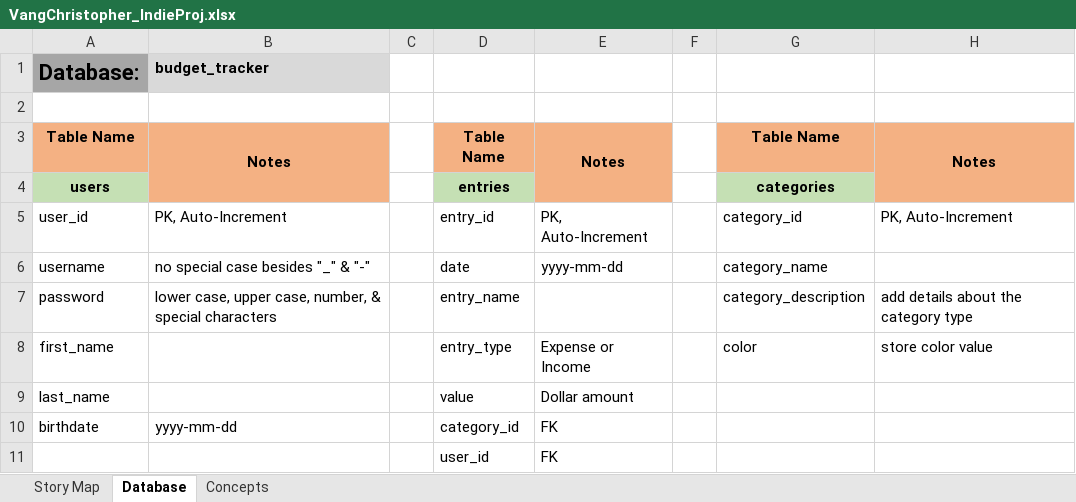
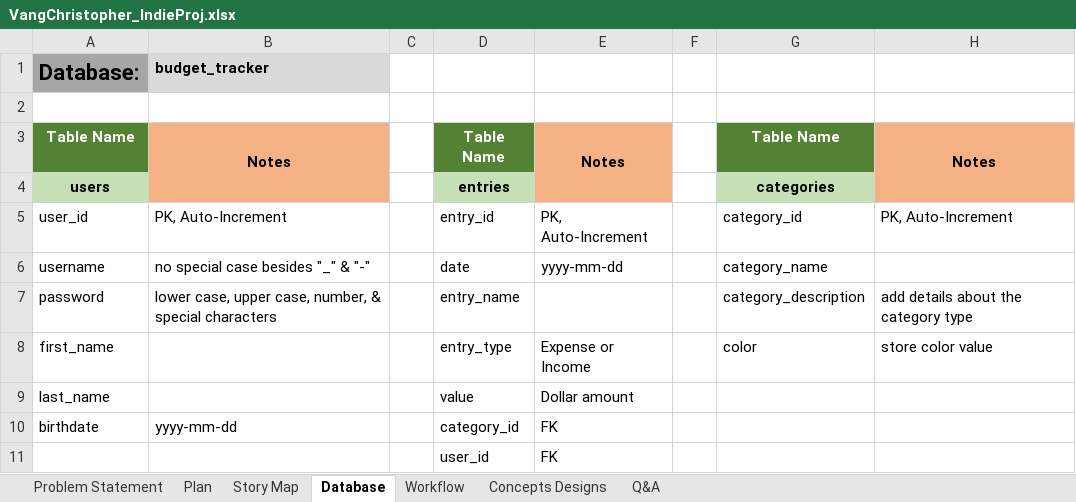
Before and after one commit to mad-java-ent-s21/budgetTracker, an Excel workbook: checkpoints/firstCheckPoint/VangChristopher_IndieProj.xlsx, sheet Database, drawn as a sheet; values as stored, in another font and other column widths than the file's, no borders; the diff names each change by its address in the sheet, - before the commit and + after, or states it on an @@ line.

Commit message:
edited excel sheet to include: problem statement, plan, Q&A, and story map; also included a picture of the story map

```diff
--- a/checkpoints/firstCheckPoint/VangChristopher_IndieProj.xlsx (sheet Database)
+++ b/checkpoints/firstCheckPoint/VangChristopher_IndieProj.xlsx (sheet Database)
-sheet tab: Concepts
+sheet tab: Problem Statement
+sheet tab: Plan
+sheet tab: Workflow
+sheet tab: Concepts Designs
+sheet tab: Q&A
@@ A3 fill: #F4B183 → #548235, text colour: black → #FFFFFF @@
@@ D3 fill: #F4B183 → #548235, text colour: black → #FFFFFF @@
@@ G3 fill: #F4B183 → #548235, text colour: black → #FFFFFF @@
```
Also changed, not shown: charts or pictures, 1 other file.
